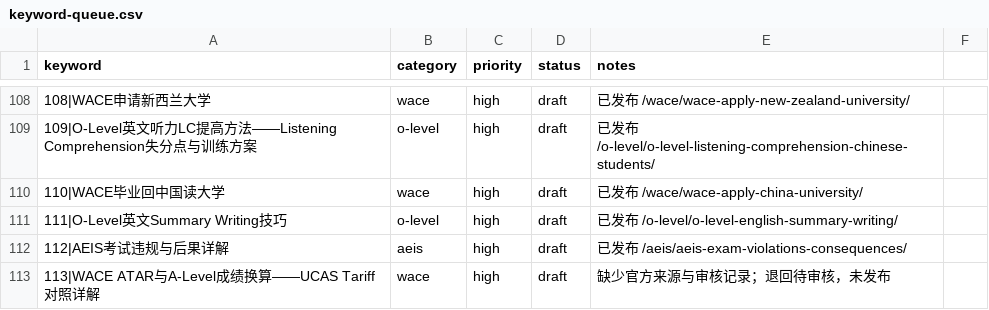
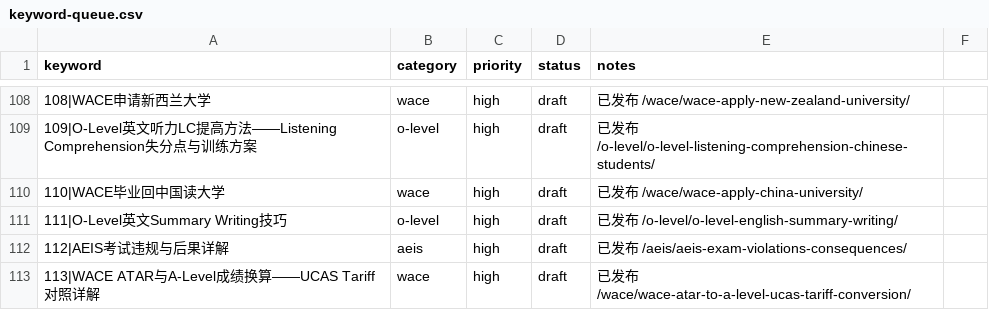
Before and after one commit to wysin808-dot/seda-website, a CSV file: content/keyword-queue.csv, drawn as a sheet; only a part is shown, gaps mark what is left out; the diff names each change by its address in the sheet, - before the commit and + after, or states it on an @@ line.

```diff
--- a/content/keyword-queue.csv
+++ b/content/keyword-queue.csv
-E113 (notes): 缺少官方来源与审核记录；退回待审核，未发布
+E113 (notes): 已发布 /wace/wace-atar-to-a-level-ucas-tariff-conversion/
```
Also changed, not shown: 1 other file.
